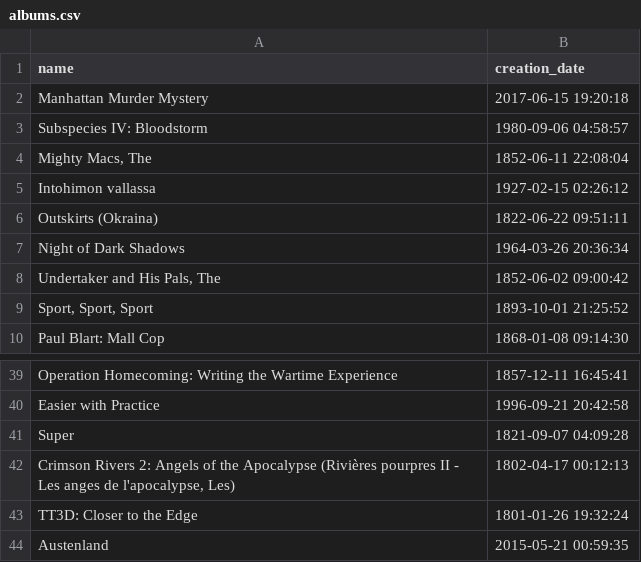
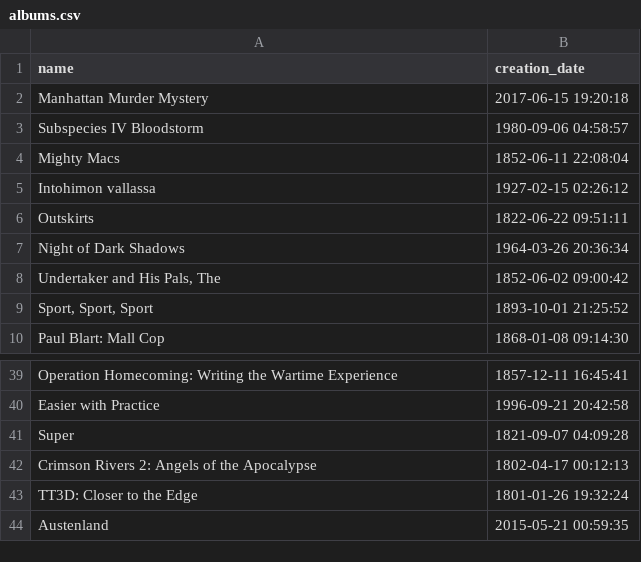
Before and after one commit to Elzacodecool/Spotify, a CSV file: example_data/albums.csv, drawn as a sheet; only a part is shown, gaps mark what is left out.

Commit message:
Modify albums creation

```diff
--- a/example_data/albums.csv
+++ b/example_data/albums.csv
@@ -2,6 +2,6 @@ name,creation_date
 Manhattan Murder Mystery,2017-06-15 19:20:18
-Subspecies IV: Bloodstorm,1980-09-06 04:58:57
-"Mighty Macs, The",1852-06-11 22:08:04
+Subspecies IV Bloodstorm,1980-09-06 04:58:57
+Mighty Macs,1852-06-11 22:08:04
 Intohimon vallassa,1927-02-15 02:26:12
-Outskirts (Okraina),1822-06-22 09:51:11
+Outskirts,1822-06-22 09:51:11
 Night of Dark Shadows,1964-03-26 20:36:34
@@ -41,3 +41,3 @@ Easier with Practice,1996-09-21 20:42:58
 Super,1821-09-07 04:09:28
-"Crimson Rivers 2: Angels of the Apocalypse (Rivières pourpres II - Les anges de l'apocalypse, Les)",1802-04-17 00:12:13
+Crimson Rivers 2: Angels of the Apocalypse,1802-04-17 00:12:13
 TT3D: Closer to the Edge,1801-01-26 19:32:24
```
Also changed, not shown: 1 other file.
